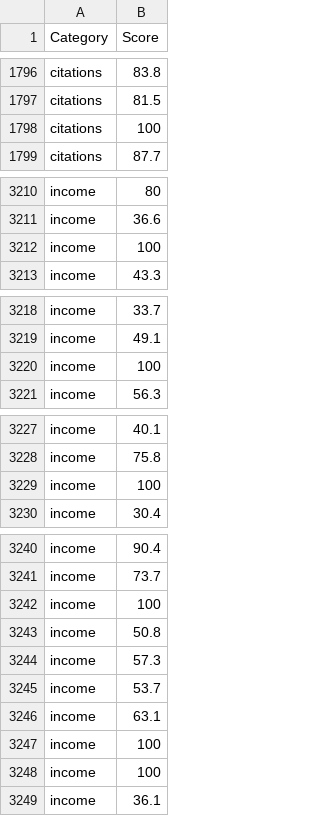
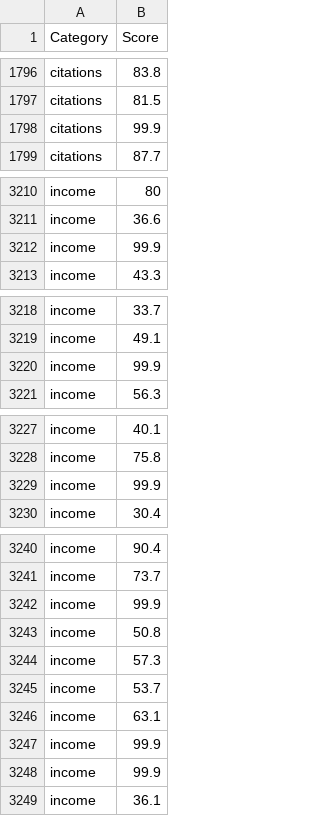
Before and after one commit to germainepym/FIT3179, a CSV file: Assignment2 Dataset/scores2016.csv, drawn as a sheet; only a part is shown, gaps mark what is left out; the diff covers the shown part only.

```diff
--- a/Assignment2 Dataset/scores2016.csv
+++ b/Assignment2 Dataset/scores2016.csv
@@ -1797,3 +1797,3 @@ citations,83.8
 citations,81.5
-citations,100
+citations,99.9
 citations,87.7
@@ -3211,3 +3211,3 @@ income,80
 income,36.6
-income,100
+income,99.9
 income,43.3
@@ -3219,3 +3219,3 @@ income,33.7
 income,49.1
-income,100
+income,99.9
 income,56.3
@@ -3228,3 +3228,3 @@ income,40.1
 income,75.8
-income,100
+income,99.9
 income,30.4
@@ -3241,3 +3241,3 @@ income,90.4
 income,73.7
-income,100
+income,99.9
 income,50.8
@@ -3246,4 +3246,4 @@ income,53.7
 income,63.1
-income,100
-income,100
+income,99.9
+income,99.9
 income,36.1
```
Also changed, not shown: 12 edited cells elsewhere in this file, 1 other file.
